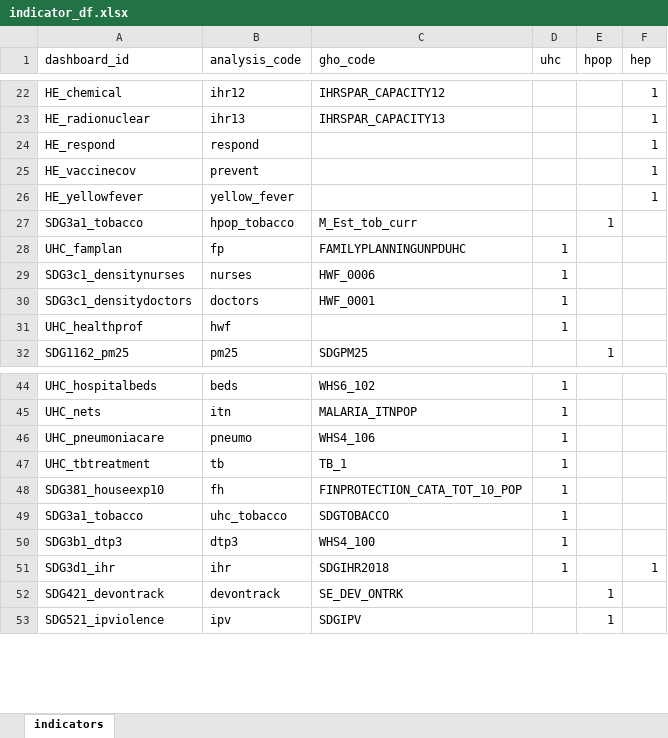
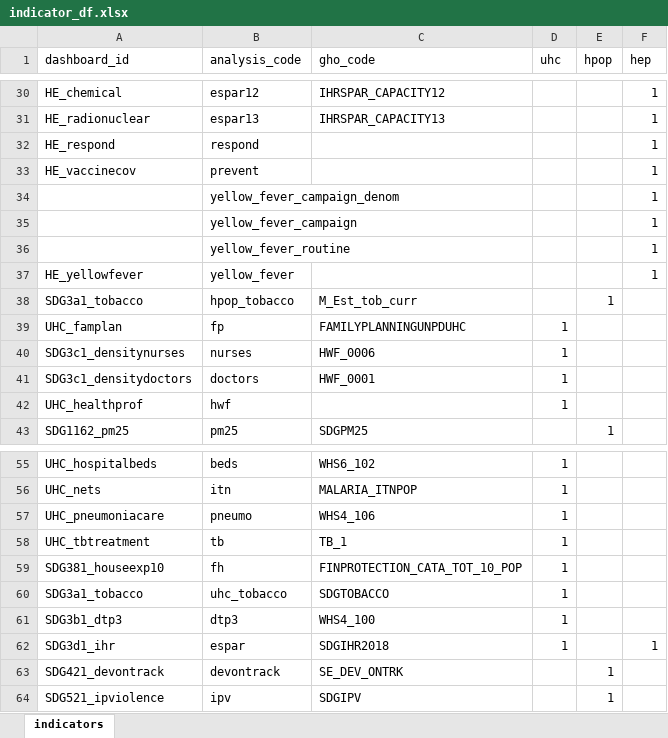
Before and after one commit to gpw13/billionaiRe, an Excel workbook: data-raw/indicator_df.xlsx, sheet indicators, drawn as a sheet; only a part is shown, gaps mark what is left out; values as stored, in another font and other column widths than the file's, no borders; conditional formats and table styles not drawn; addresses are those after the commit; the diff covers the shown part only; the diff names each change by its address in the sheet, - before the commit and + after, or states it on an @@ line.

```diff
--- a/data-raw/indicator_df.xlsx (sheet indicators)
+++ b/data-raw/indicator_df.xlsx (sheet indicators)
-B30 (analysis_code): ihr12
+B30 (analysis_code): espar12
-B31 (analysis_code): ihr13
+B31 (analysis_code): espar13
+row 34:  | yellow_fever_campaign_denom |  |  |  | 1
+row 35:  | yellow_fever_campaign |  |  |  | 1
+row 36:  | yellow_fever_routine |  |  |  | 1
-B62 (analysis_code): ihr
+B62 (analysis_code): espar
```
Also changed, not shown: 8 added rows and 11 edited cells elsewhere in this sheet, 10 other files.
